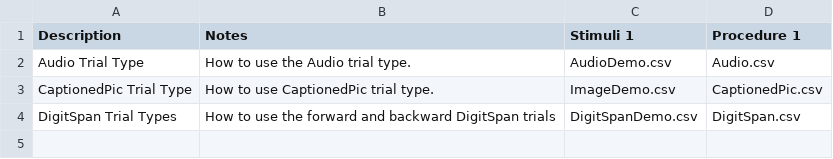
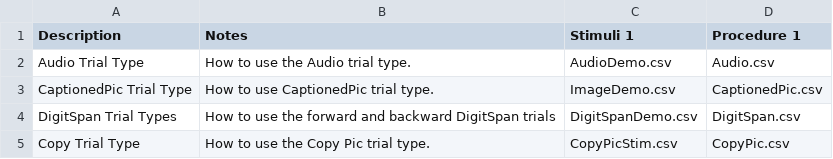
Before and after one commit to gikeymarcia/Collector, a CSV file: Experiments/Demos/Conditions.csv, drawn as a sheet; the diff names each change by its address in the sheet, - before the commit and + after, or states it on an @@ line.

Commit message:
Copy Pic trial type demo

```diff
--- a/Experiments/Demos/Conditions.csv
+++ b/Experiments/Demos/Conditions.csv
+row 5: Copy Trial Type | How to use the Copy Pic trial type. | CopyPicStim.csv | CopyPic.csv
```
Also changed, not shown: 2 other files.
